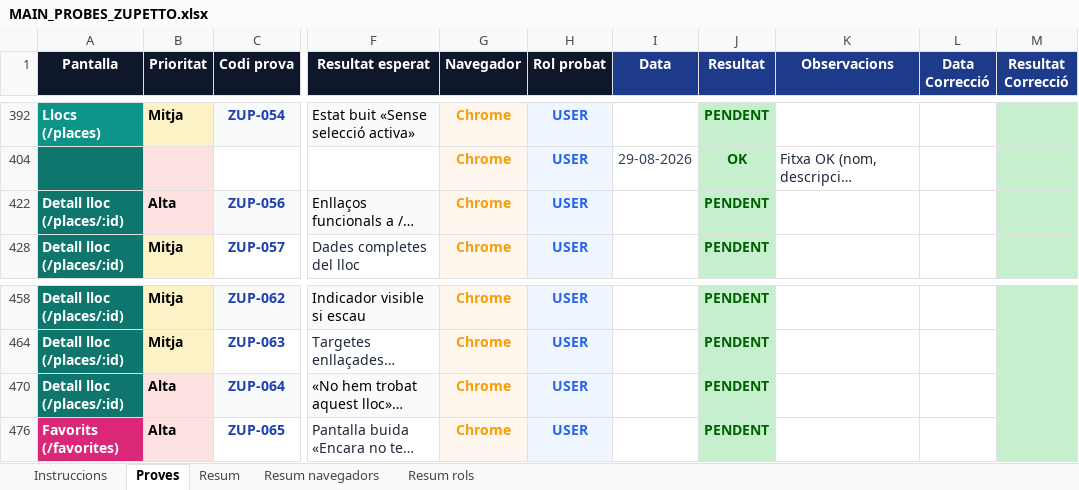
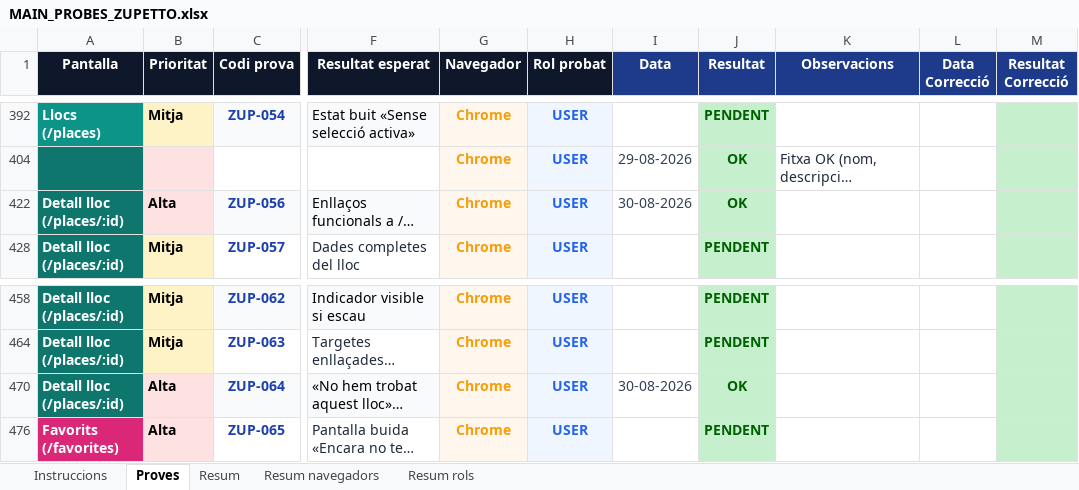
Before and after one commit to dmoraroca/zuppeto, an Excel workbook: docs/probes-e2e/probes-pagines/MAIN_PROBES_ZUPETTO.xlsx, sheet Proves, drawn as a sheet; only a part is shown, gaps mark what is left out; long unchanged cells end in …; values as stored, in another font and other column widths than the file's, no borders; the diff names each change by its address in the sheet, - before the commit and + after, or states it on an @@ line.

Commit message:
082 => fase IV => ZUP-056 ZUP-064 OK (Chrome/USER) i regla xat proves (codi + pas a pas)

```diff
--- a/docs/probes-e2e/probes-pagines/MAIN_PROBES_ZUPETTO.xlsx (sheet Proves)
+++ b/docs/probes-e2e/probes-pagines/MAIN_PROBES_ZUPETTO.xlsx (sheet Proves)
-I422 (Data): (empty)
+I422 (Data): 30-08-2026
-J422 (Resultat): PENDENT
+J422 (Resultat): OK
-I470 (Data): (empty)
+I470 (Data): 30-08-2026
-J470 (Resultat): PENDENT
+J470 (Resultat): OK
```
Also changed, not shown: 1 other file.
